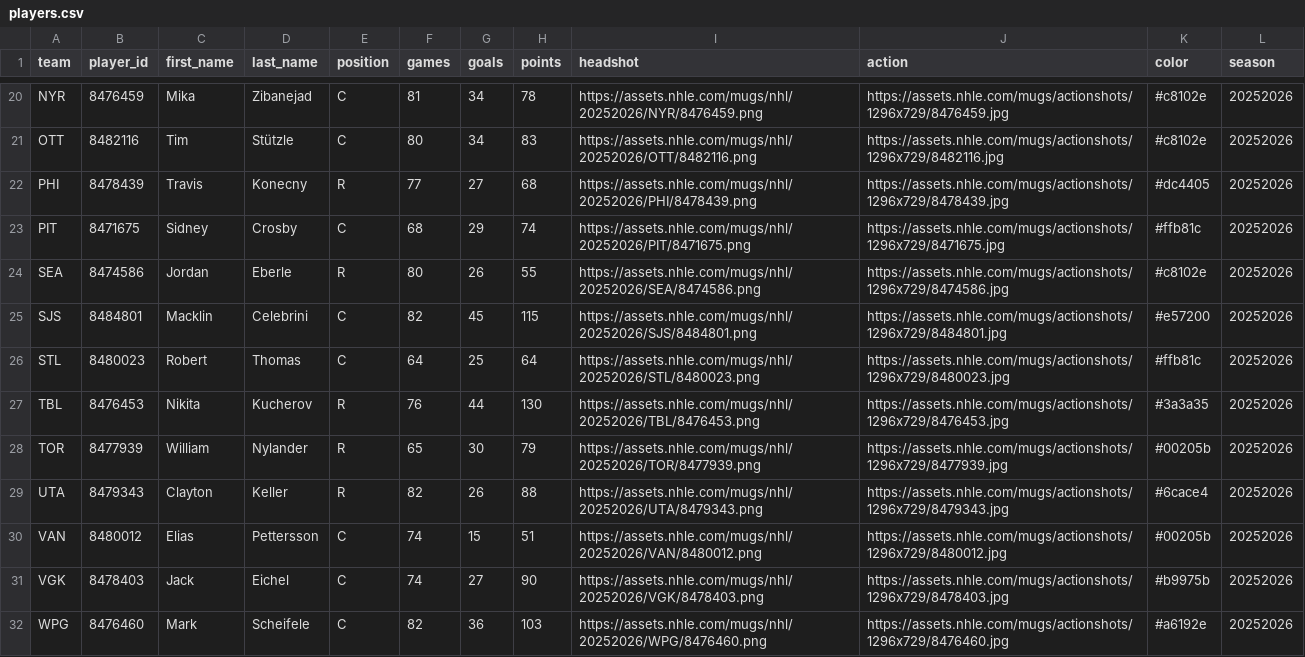
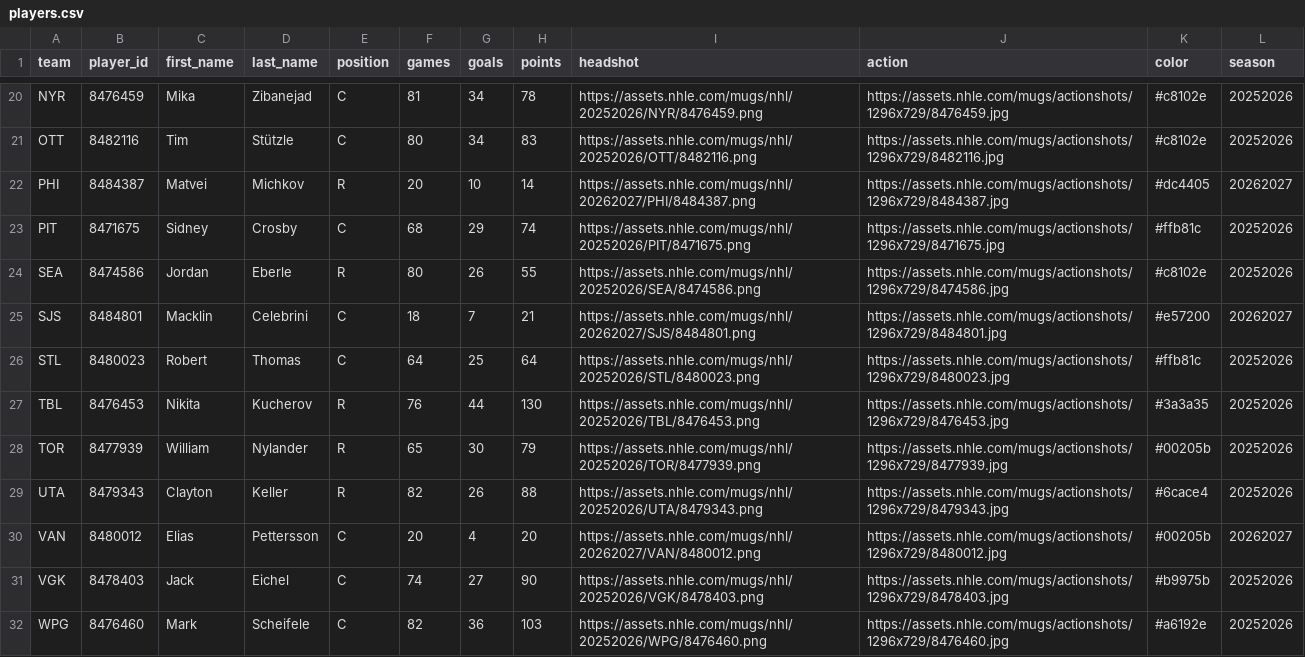
Before and after one commit to marekdoucet/pool-survivor, a CSV file: data/players.csv, drawn as a sheet; only a part is shown, gaps mark what is left out.

```diff
--- a/data/players.csv
+++ b/data/players.csv
@@ -21,6 +21,6 @@ NYR,8476459,Mika,Zibanejad,C,81,34,78,https://assets.nhle.com/mugs/nhl/20252026/
 OTT,8482116,Tim,Stützle,C,80,34,83,https://assets.nhle.com/mugs/nhl/20252026/OTT/8482116.png,https://assets.nhle.com/mugs/actionshots/1296x729/8482116.jpg,#c8102e,20252026
-PHI,8478439,Travis,Konecny,R,77,27,68,https://assets.nhle.com/mugs/nhl/20252026/PHI/8478439.png,https://assets.nhle.com/mugs/actionshots/1296x729/8478439.jpg,#dc4405,20252026
+PHI,8484387,Matvei,Michkov,R,20,10,14,https://assets.nhle.com/mugs/nhl/20262027/PHI/8484387.png,https://assets.nhle.com/mugs/actionshots/1296x729/8484387.jpg,#dc4405,20262027
 PIT,8471675,Sidney,Crosby,C,68,29,74,https://assets.nhle.com/mugs/nhl/20252026/PIT/8471675.png,https://assets.nhle.com/mugs/actionshots/1296x729/8471675.jpg,#ffb81c,20252026
 SEA,8474586,Jordan,Eberle,R,80,26,55,https://assets.nhle.com/mugs/nhl/20252026/SEA/8474586.png,https://assets.nhle.com/mugs/actionshots/1296x729/8474586.jpg,#c8102e,20252026
-SJS,8484801,Macklin,Celebrini,C,82,45,115,https://assets.nhle.com/mugs/nhl/20252026/SJS/8484801.png,https://assets.nhle.com/mugs/actionshots/1296x729/8484801.jpg,#e57200,20252026
+SJS,8484801,Macklin,Celebrini,C,18,7,21,https://assets.nhle.com/mugs/nhl/20262027/SJS/8484801.png,https://assets.nhle.com/mugs/actionshots/1296x729/8484801.jpg,#e57200,20262027
 STL,8480023,Robert,Thomas,C,64,25,64,https://assets.nhle.com/mugs/nhl/20252026/STL/8480023.png,https://assets.nhle.com/mugs/actionshots/1296x729/8480023.jpg,#ffb81c,20252026
@@ -29,3 +29,3 @@ TOR,8477939,William,Nylander,R,65,30,79,https://assets.nhle.com/mugs/nhl/2025202
 UTA,8479343,Clayton,Keller,R,82,26,88,https://assets.nhle.com/mugs/nhl/20252026/UTA/8479343.png,https://assets.nhle.com/mugs/actionshots/1296x729/8479343.jpg,#6cace4,20252026
-VAN,8480012,Elias,Pettersson,C,74,15,51,https://assets.nhle.com/mugs/nhl/20252026/VAN/8480012.png,https://assets.nhle.com/mugs/actionshots/1296x729/8480012.jpg,#00205b,20252026
+VAN,8480012,Elias,Pettersson,C,20,4,20,https://assets.nhle.com/mugs/nhl/20262027/VAN/8480012.png,https://assets.nhle.com/mugs/actionshots/1296x729/8480012.jpg,#00205b,20262027
 VGK,8478403,Jack,Eichel,C,74,27,90,https://assets.nhle.com/mugs/nhl/20252026/VGK/8478403.png,https://assets.nhle.com/mugs/actionshots/1296x729/8478403.jpg,#b9975b,20252026
```
Also changed, not shown: data/goalies.csv, data/injuries.csv, 8 other files.
